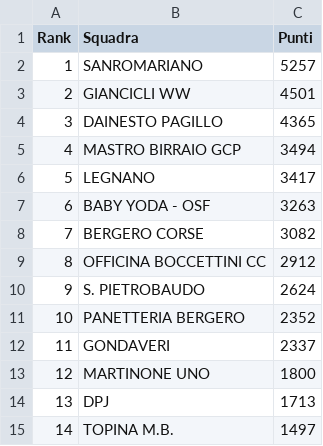
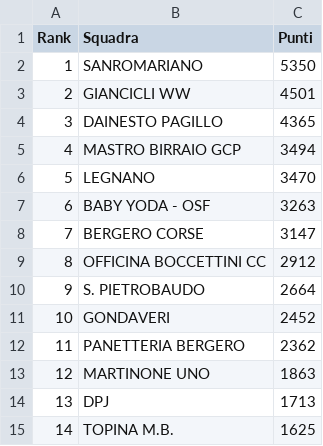
Before and after one commit to ciclismoreale/ciclismoreale.github.io, a CSV file: data/totale.csv, drawn as a sheet.

```diff
--- a/data/totale.csv
+++ b/data/totale.csv
@@ -1,3 +1,3 @@
 Rank,Squadra,Punti
-1,SANROMARIANO,5257
+1,SANROMARIANO,5350
 2,GIANCICLI WW,4501
@@ -5,11 +5,11 @@ Rank,Squadra,Punti
 4,MASTRO BIRRAIO GCP,3494
-5,LEGNANO,3417
+5,LEGNANO,3470
 6,BABY YODA - OSF,3263
-7,BERGERO CORSE,3082
+7,BERGERO CORSE,3147
 8,OFFICINA BOCCETTINI CC,2912
-9,S. PIETROBAUDO,2624
-10,PANETTERIA BERGERO,2352
-11,GONDAVERI,2337
-12,MARTINONE UNO,1800
+9,S. PIETROBAUDO,2664
+10,GONDAVERI,2452
+11,PANETTERIA BERGERO,2362
+12,MARTINONE UNO,1863
 13,DPJ,1713
-14,TOPINA M.B.,1497
+14,TOPINA M.B.,1625
```
Also changed, not shown: data/cqranking_riders.csv, data/mensile.csv, 11 other files.
